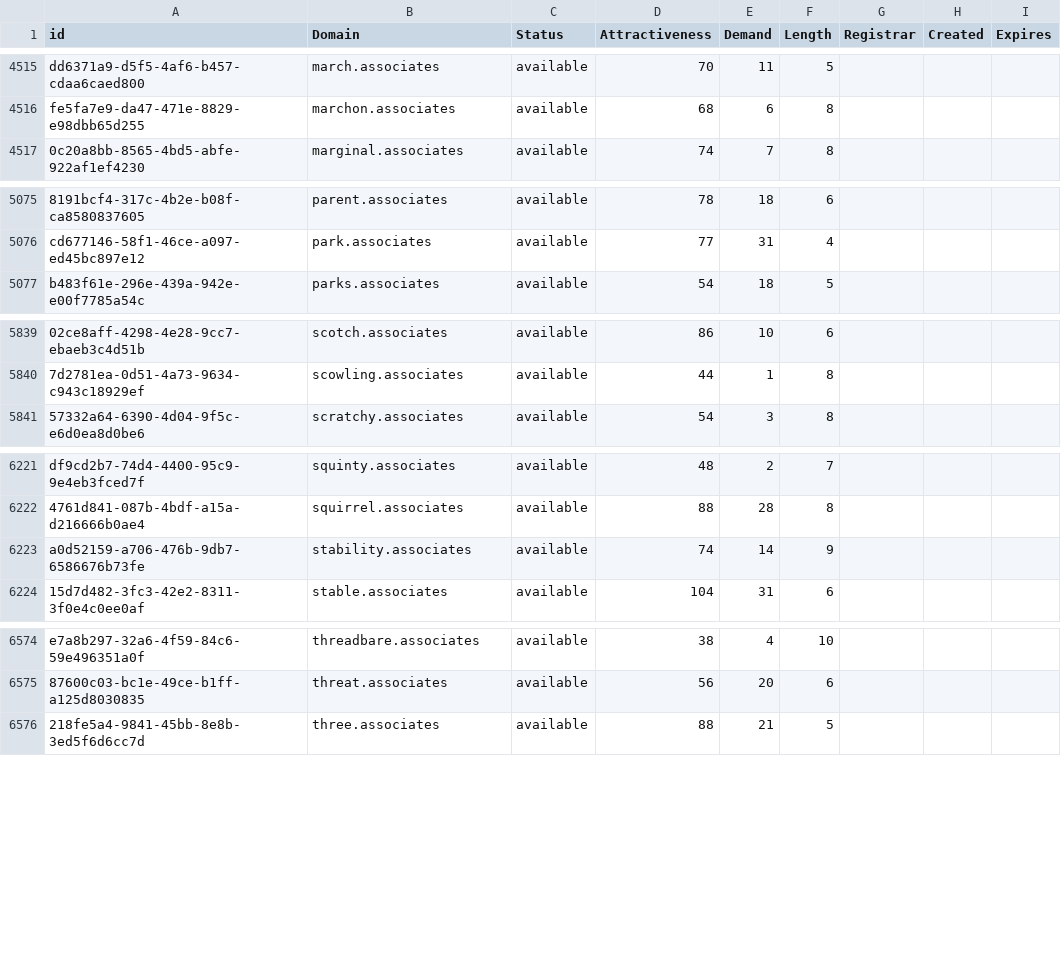
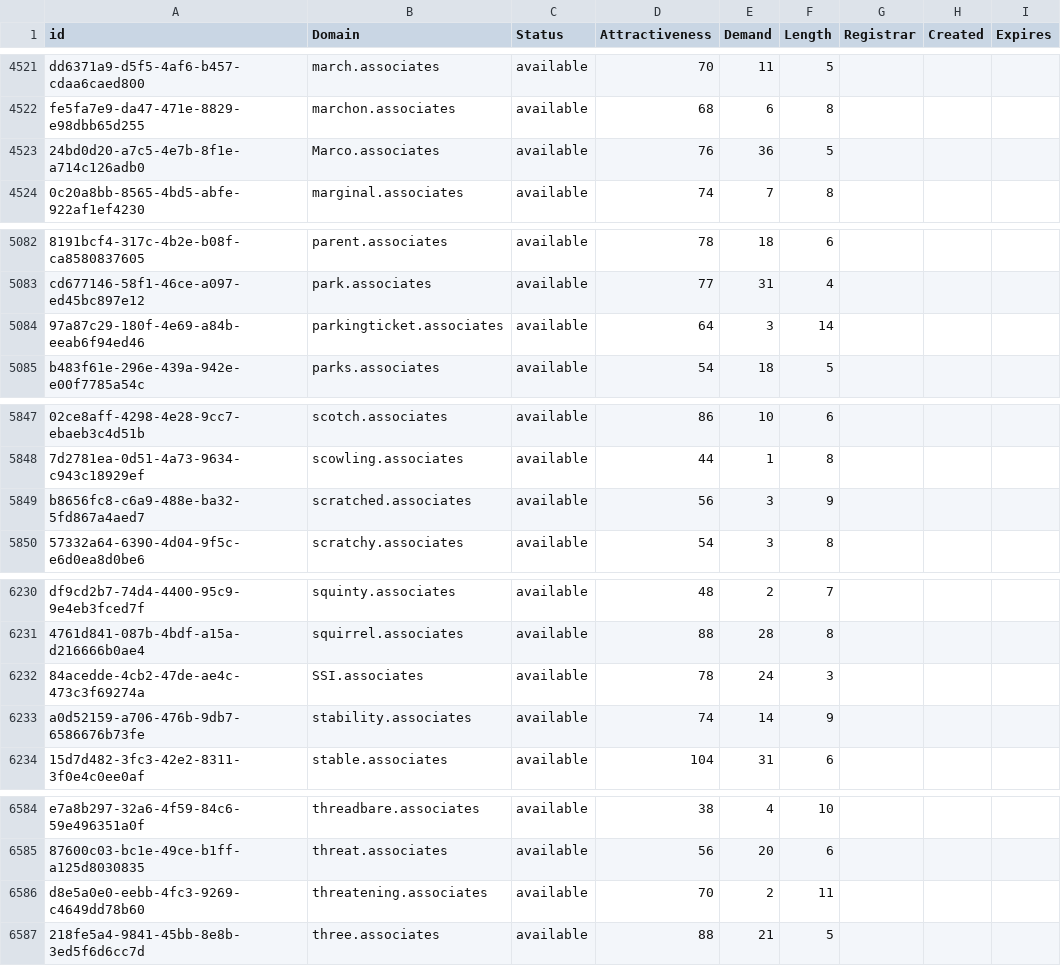
Before and after one commit to UniqueDomains/associates-oneword-domains, a CSV file: associates.csv, drawn as a sheet; only a part is shown, gaps mark what is left out; the diff covers the shown part only; the diff names each change by its address in the sheet, - before the commit and + after, or states it on an @@ line.

```diff
--- a/associates.csv
+++ b/associates.csv
+row 4523: 24bd0d20-a7c5-4e7b-8f1e-a714c126adb0 | Marco.associates | available | 76 | 36 | 5
+row 5084: 97a87c29-180f-4e69-a84b-eeab6f94ed46 | parkingticket.associates | available | 64 | 3 | 14
+row 5849: b8656fc8-c6a9-488e-ba32-5fd867a4aed7 | scratched.associates | available | 56 | 3 | 9
+row 6232: 84acedde-4cb2-47de-ae4c-473c3f69274a | SSI.associates | available | 78 | 24 | 3
+row 6586: d8e5a0e0-eebb-4fc3-9269-c4649dd78b60 | threatening.associates | available | 70 | 2 | 11
```
Also changed, not shown: 6 added rows and 2 edited cells elsewhere in this file, 2 other files.
